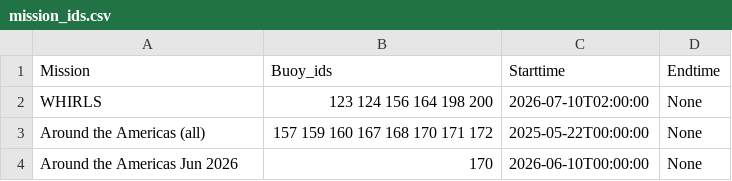
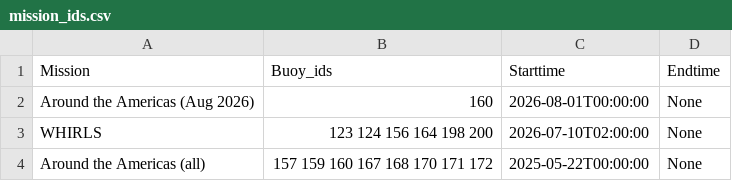
Before and after one commit to SASlabgroup/microSWIFT-Dashboard, a CSV file: mission_ids.csv, drawn as a sheet; only a part is shown; the shorter side is filled out with more unchanged rows.

Commit message:
Update mission_ids.csv

```diff
--- a/mission_ids.csv
+++ b/mission_ids.csv
@@ -1,2 +1,3 @@
 Mission,Buoy_ids,Starttime,Endtime
+Around the Americas (Aug 2026), 160, 2026-08-01T00:00:00, None
 WHIRLS, 123 124 156 164 198 200, 2026-07-10T02:00:00, None
```
